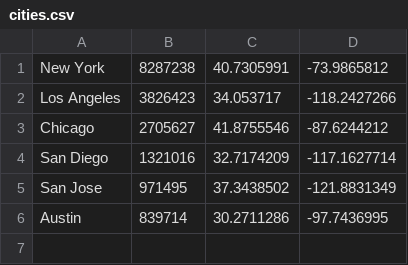
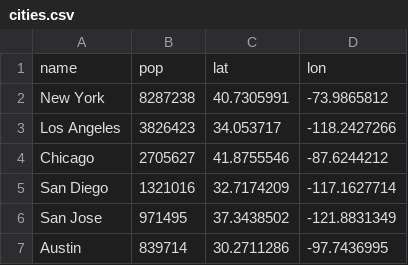
Before and after one commit to XavierTalpe/technical-interview, a CSV file: cities.csv, drawn as a sheet.

Commit message:
Revert "drop header"
This reverts commit bb35a76

```diff
--- a/cities.csv
+++ b/cities.csv
@@ -1 +1,2 @@
+name,pop,lat,lon
 New York ,8287238,40.7305991,-73.9865812
```
